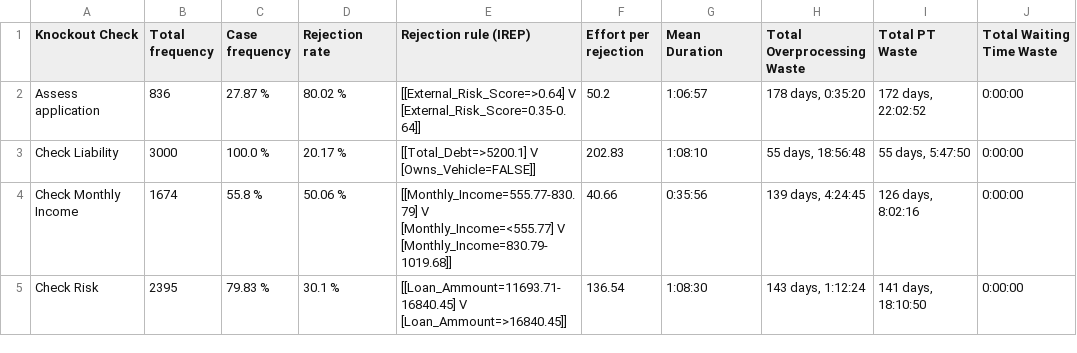
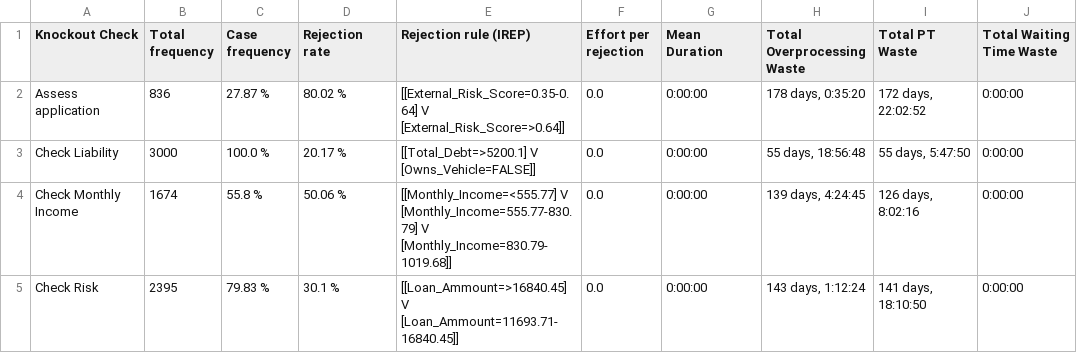
Before and after one commit to AutomatedProcessImprovement/knockouts-optimization, a CSV file: data/outputs/synthetic_example_ko_analysis_report.csv, drawn as a sheet; only a part is shown; ↵ is a line break in a cell; the diff names each change by its address in the sheet, - before the commit and + after, or states it on an @@ line.

```diff
--- a/data/outputs/synthetic_example_ko_analysis_report.csv
+++ b/data/outputs/synthetic_example_ko_analysis_report.csv
-E2 (Rejection rule (IREP)): [[External_Risk_Score=>0.64] V ↵ [External_Risk_Score=0.35-0.64]]
+E2 (Rejection rule (IREP)): [[External_Risk_Score=0.35-0.64] V ↵ [External_Risk_Score=>0.64]]
-F2 (Effort per rejection): 50.2
+F2 (Effort per rejection): 0.0
-G2 (Mean Duration): 1:06:57
+G2 (Mean Duration): 0:00:00
-F3 (Effort per rejection): 202.83
+F3 (Effort per rejection): 0.0
-G3 (Mean Duration): 1:08:10
+G3 (Mean Duration): 0:00:00
-E4 (Rejection rule (IREP)): [[Monthly_Income=555.77-830.79] V ↵ [Monthly_Income=<555.77] V ↵ [Monthly_Income=830.79-1019.68]]
+E4 (Rejection rule (IREP)): [[Monthly_Income=<555.77] V ↵ [Monthly_Income=555.77-830.79] V ↵ [Monthly_Income=830.79-1019.68]]
-F4 (Effort per rejection): 40.66
+F4 (Effort per rejection): 0.0
-G4 (Mean Duration): 0:35:56
+G4 (Mean Duration): 0:00:00
-E5 (Rejection rule (IREP)): [[Loan_Ammount=11693.71-16840.45] V ↵ [Loan_Ammount=>16840.45]]
+E5 (Rejection rule (IREP)): [[Loan_Ammount=>16840.45] V ↵ [Loan_Ammount=11693.71-16840.45]]
-F5 (Effort per rejection): 136.54
+F5 (Effort per rejection): 0.0
-G5 (Mean Duration): 1:08:30
+G5 (Mean Duration): 0:00:00
```
Also changed, not shown: data/outputs/envpermit_ko_analysis_report.csv, 10 other files.
